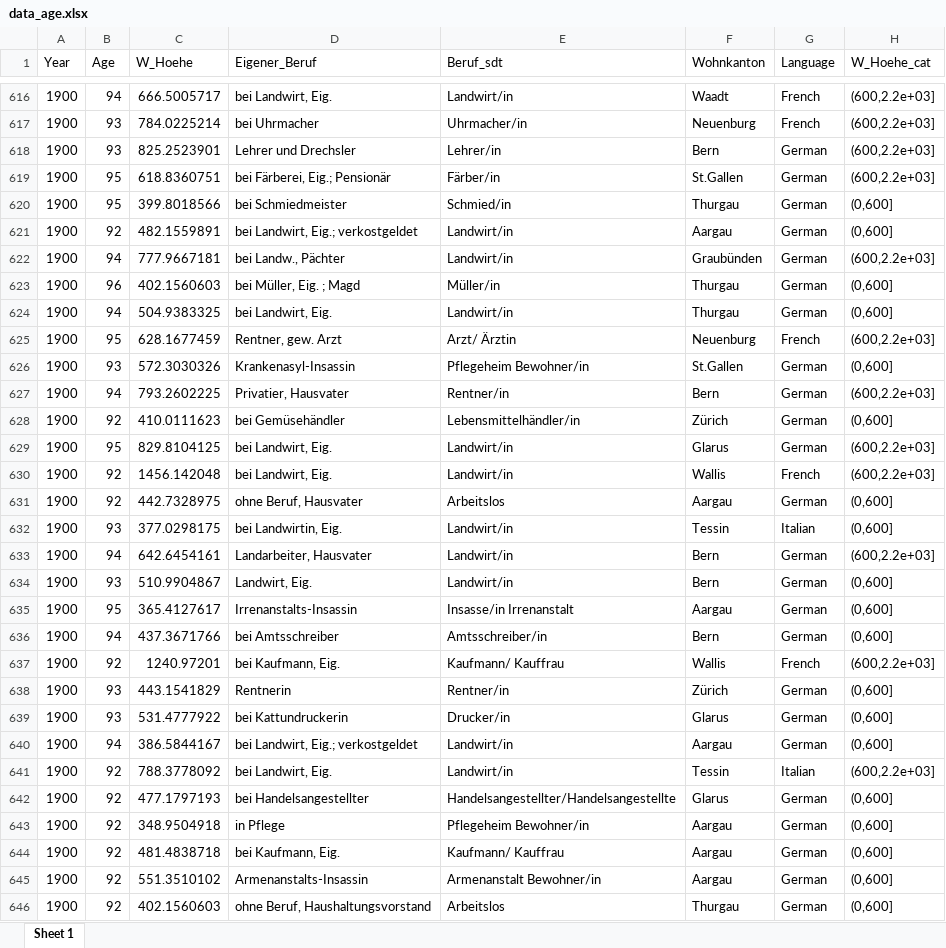
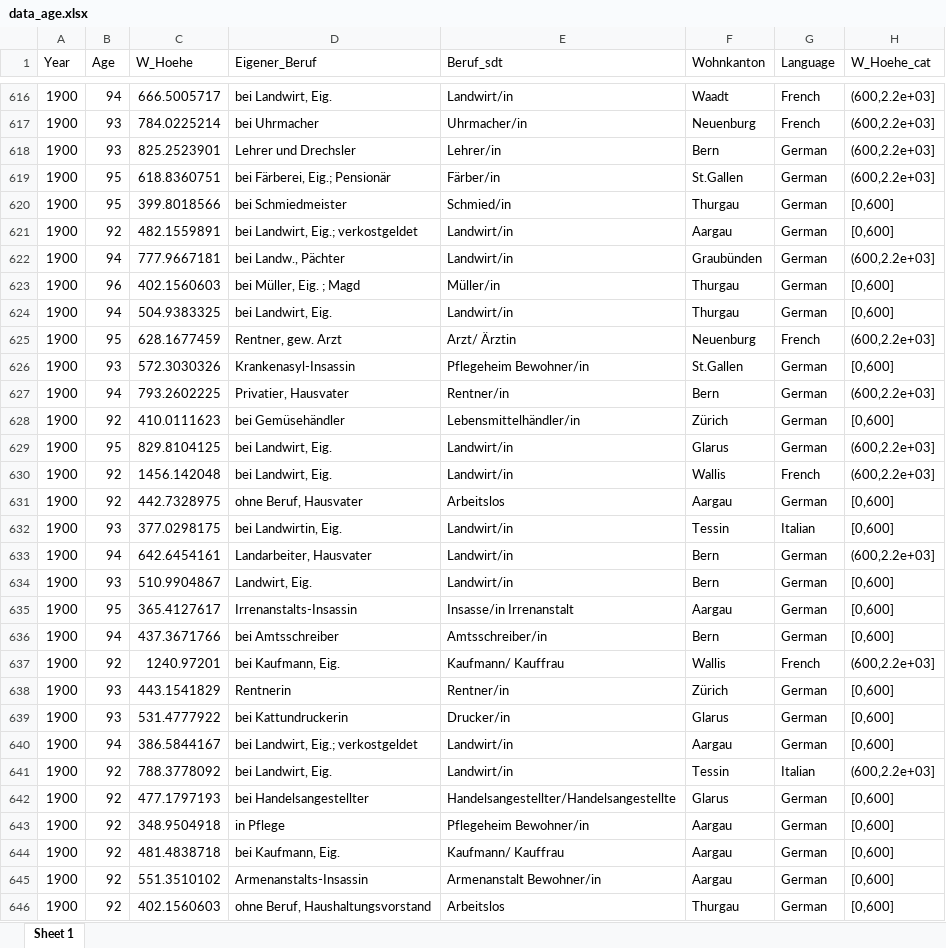
Before and after one commit to KaMatthes/Age_over_90_years, an Excel workbook: data/data_age.xlsx, sheet Sheet 1, drawn as a sheet; only a part is shown, gaps mark what is left out; values as stored, in another font and other column widths than the file's, no borders; the diff covers the shown part only; the diff names each change by its address in the sheet, - before the commit and + after, or states it on an @@ line.

```diff
--- a/data/data_age.xlsx (sheet Sheet 1)
+++ b/data/data_age.xlsx (sheet Sheet 1)
-H620:H621 (W_Hoehe_cat): (0,600]
+H620:H621 (W_Hoehe_cat): [0,600]
-H623:H624 (W_Hoehe_cat): (0,600]
+H623:H624 (W_Hoehe_cat): [0,600]
-H626 (W_Hoehe_cat): (0,600]
+H626 (W_Hoehe_cat): [0,600]
-H628 (W_Hoehe_cat): (0,600]
+H628 (W_Hoehe_cat): [0,600]
-H631:H632 (W_Hoehe_cat): (0,600]
+H631:H632 (W_Hoehe_cat): [0,600]
-H634:H636 (W_Hoehe_cat): (0,600]
+H634:H636 (W_Hoehe_cat): [0,600]
-H638:H640 (W_Hoehe_cat): (0,600]
+H638:H640 (W_Hoehe_cat): [0,600]
-H642:H646 (W_Hoehe_cat): (0,600]
+H642:H646 (W_Hoehe_cat): [0,600]
```
Also changed, not shown: 578 edited cells elsewhere in this sheet, 12 other files.
